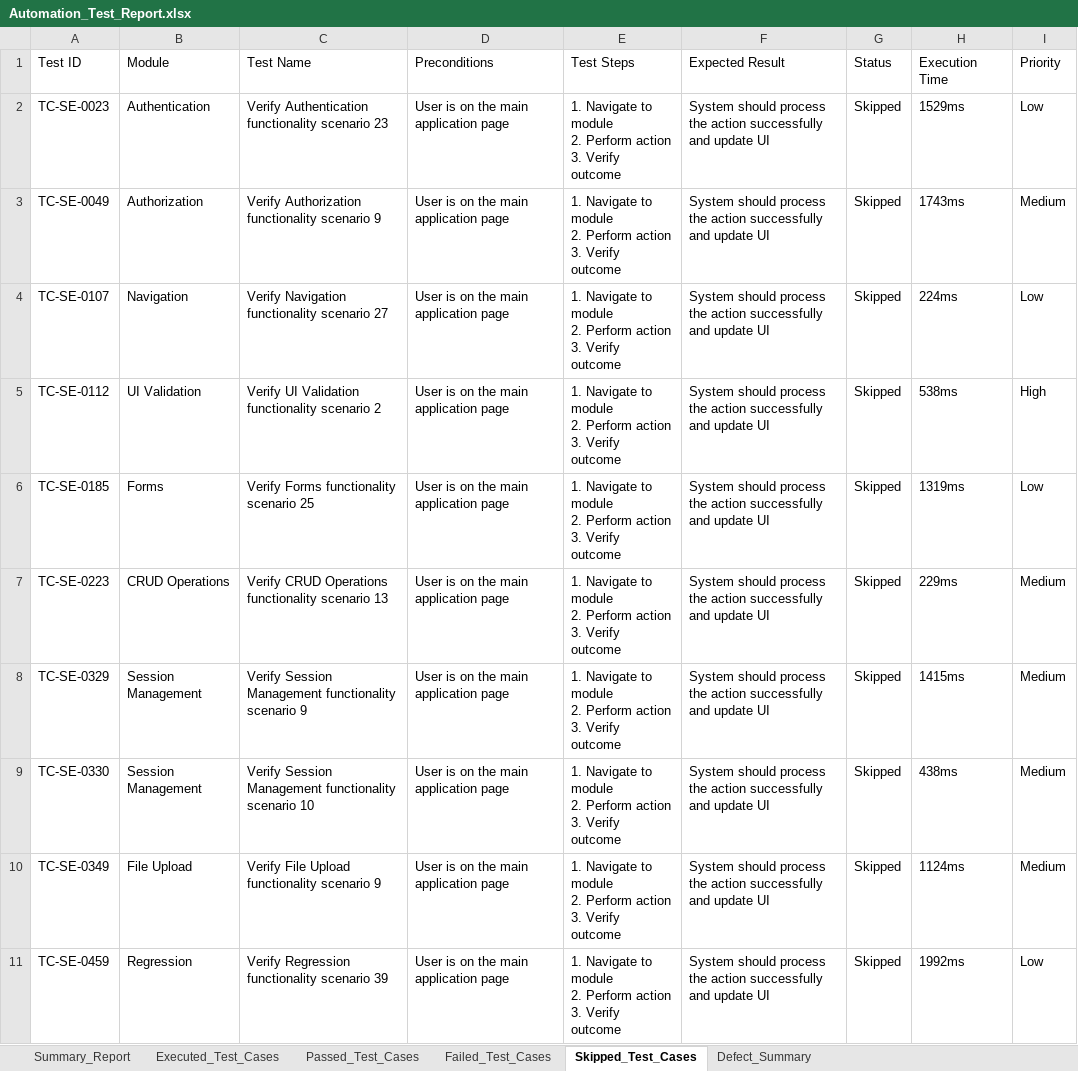
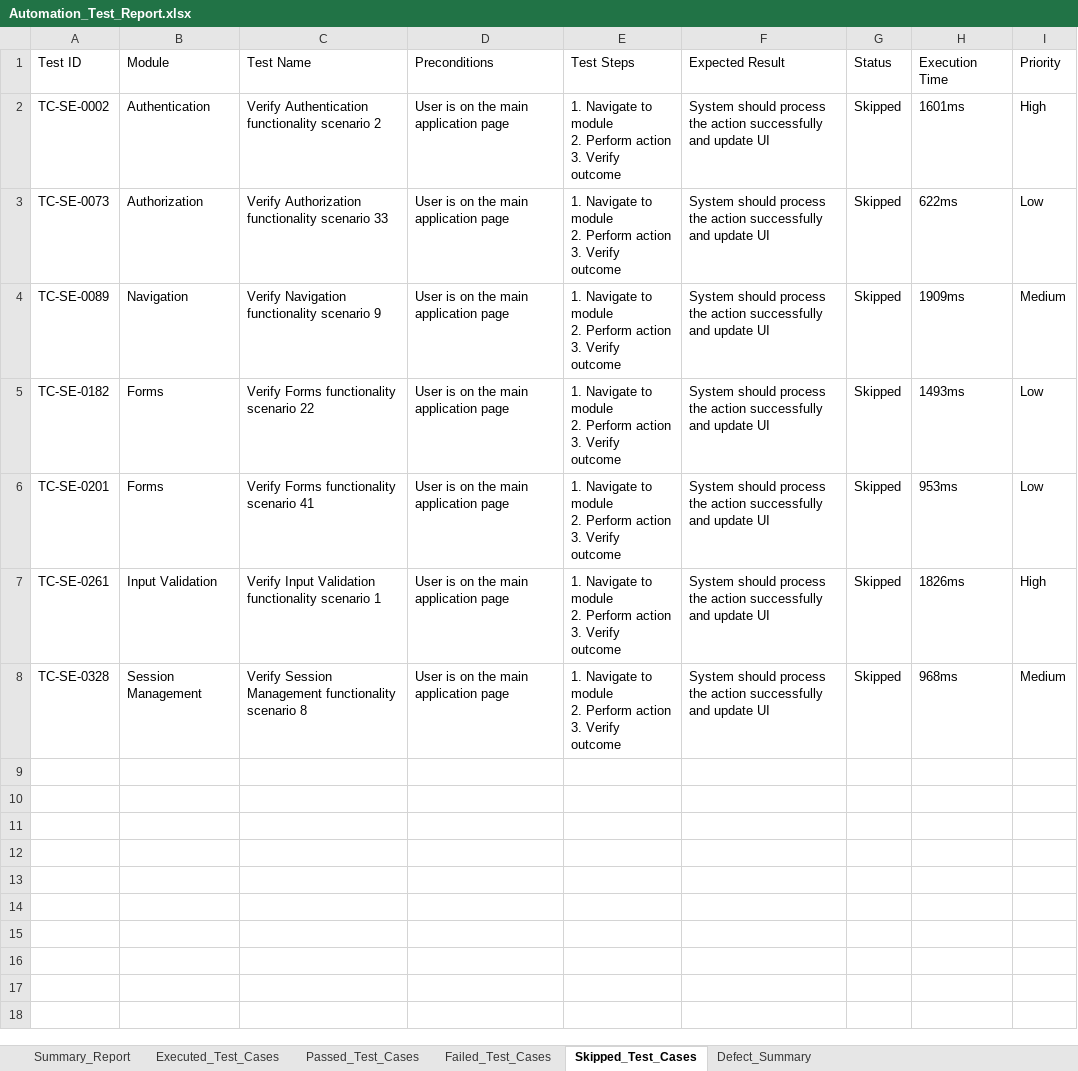
Before and after one commit to Abhinay-sai/Truthpulse-app, an Excel workbook: automation/Test Results/Excel/Automation_Test_Report.xlsx, sheet Skipped_Test_Cases, drawn as a sheet; values as stored, in another font and other column widths than the file's, no borders; removed rows and columns are numbered as before the commit, all else as after; ↵ is a line break in a cell; the diff names each change by its address in the sheet, - before the commit and + after, or states it on an @@ line.

```diff
--- a/automation/Test Results/Excel/Automation_Test_Report.xlsx (sheet Skipped_Test_Cases)
+++ b/automation/Test Results/Excel/Automation_Test_Report.xlsx (sheet Skipped_Test_Cases)
-A2 (Test ID): TC-SE-0023
+A2 (Test ID): TC-SE-0002
-C2 (Test Name): …functionality scenario 23
+C2 (Test Name): …functionality scenario 2
-H2 (Execution Time): 1529ms
+H2 (Execution Time): 1601ms
-I2 (Priority): Low
+I2 (Priority): High
-A3 (Test ID): TC-SE-0049
+A3 (Test ID): TC-SE-0073
-C3 (Test Name): …functionality scenario 9
+C3 (Test Name): …functionality scenario 33
-H3 (Execution Time): 1743ms
+H3 (Execution Time): 622ms
-I3 (Priority): Medium
+I3 (Priority): Low
-A4 (Test ID): TC-SE-0107
+A4 (Test ID): TC-SE-0089
-C4 (Test Name): Verify Navigation functionality scenario 27
+C4 (Test Name): Verify Navigation functionality scenario 9
-H4 (Execution Time): 224ms
+H4 (Execution Time): 1909ms
-I4 (Priority): Low
+I4 (Priority): Medium
-row 5: TC-SE-0112 | UI Validation | Verify UI Validation functionality scenario 2 | User is on the main application page | 1. Navigate to module ↵ 2. Perform action ↵ 3. Verify outcome | System should process the action successfully and update UI | Skipped | 538ms | High
-A5 (Test ID): TC-SE-0185
+A5 (Test ID): TC-SE-0182
-C5 (Test Name): Verify Forms functionality scenario 25
+C5 (Test Name): Verify Forms functionality scenario 22
-H5 (Execution Time): 1319ms
+H5 (Execution Time): 1493ms
-A6 (Test ID): TC-SE-0223
+A6 (Test ID): TC-SE-0201
-B6 (Module): CRUD Operations
+B6 (Module): Forms
-C6 (Test Name): Verify CRUD Operations functionality scenario 13
+C6 (Test Name): Verify Forms functionality scenario 41
-H6 (Execution Time): 229ms
+H6 (Execution Time): 953ms
-I6 (Priority): Medium
+I6 (Priority): Low
-A7 (Test ID): TC-SE-0329
+A7 (Test ID): TC-SE-0261
-B7 (Module): Session Management
+B7 (Module): Input Validation
-C7 (Test Name): Verify Session Management functionality scenario 9
+C7 (Test Name): Verify Input Validation functionality scenario 1
-H7 (Execution Time): 1415ms
+H7 (Execution Time): 1826ms
-I7 (Priority): Medium
+I7 (Priority): High
-A8 (Test ID): TC-SE-0330
+A8 (Test ID): TC-SE-0328
-C8 (Test Name): …functionality scenario 10
+C8 (Test Name): …functionality scenario 8
-H8 (Execution Time): 438ms
+H8 (Execution Time): 968ms
-row 10: TC-SE-0349 | File Upload | Verify File Upload functionality scenario 9 | User is on the main application page | 1. Navigate to module ↵ 2. Perform action ↵ 3. Verify outcome | System should process the action successfully and update UI | Skipped | 1124ms | Medium
-row 11: TC-SE-0459 | Regression | Verify Regression functionality scenario 39 | User is on the main application page | 1. Navigate to module ↵ 2. Perform action ↵ 3. Verify outcome | System should process the action successfully and update UI | Skipped | 1992ms | Low
```
Also changed, not shown: sheet Passed_Test_Cases, sheet Executed_Test_Cases, sheet Failed_Test_Cases, sheet Summary_Report, All-4-Test-Suites-Excel-Reports/Test Results/Excel/Automation_Test_Report.xlsx, All-4-Test-Suites-Excel-Reports/consolidated-excel-reports/Automation_Test_Report_Live_470_Cases.xlsx, 39 other files.
